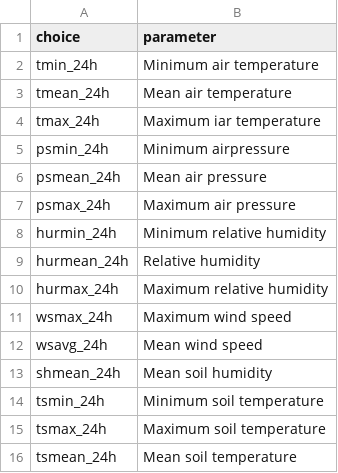
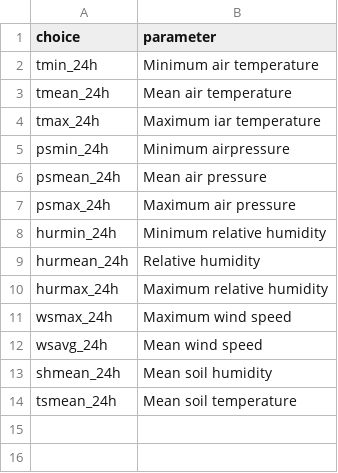
Before and after one commit to alexdum/ltser, a CSV file: www/data/tabs/select_input_meteo_daily.csv, drawn as a sheet.

Commit message:
remove tseman/tsmax

```diff
--- a/www/data/tabs/select_input_meteo_daily.csv
+++ b/www/data/tabs/select_input_meteo_daily.csv
@@ -13,4 +13,2 @@ wsavg_24h,Mean wind speed
 shmean_24h,Mean soil humidity
-tsmin_24h,Minimum soil temperature
-tsmax_24h,Maximum soil temperature
 tsmean_24h,Mean soil temperature
```
Also changed, not shown: www/data/tabs/select_input_meteo_hourly.csv.
